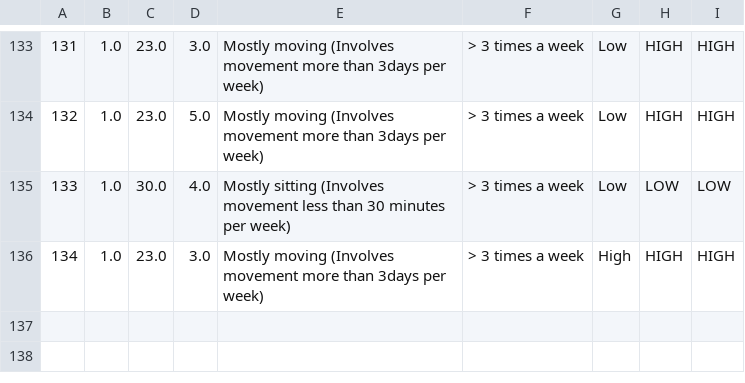
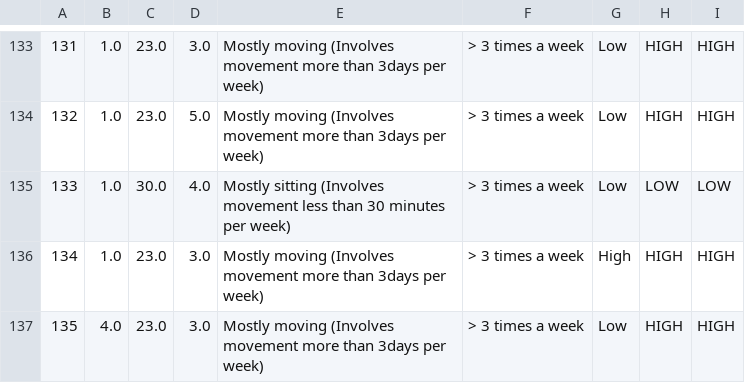
Before and after one commit to ahmedfadhil/CoachAIBot, a CSV file: csvs/result.csv, drawn as a sheet; only a part is shown, gaps mark what is left out; the diff names each change by its address in the sheet, - before the commit and + after, or states it on an @@ line.

```diff
--- a/csvs/result.csv
+++ b/csvs/result.csv
+row 137: 135 | 4.0 | 23.0 | 3.0 | Mostly moving (Involves movement more than 3days per week) | > 3 times a week | Low | HIGH | HIGH
```
Also changed, not shown: csvs/features.csv, 13 other files.
